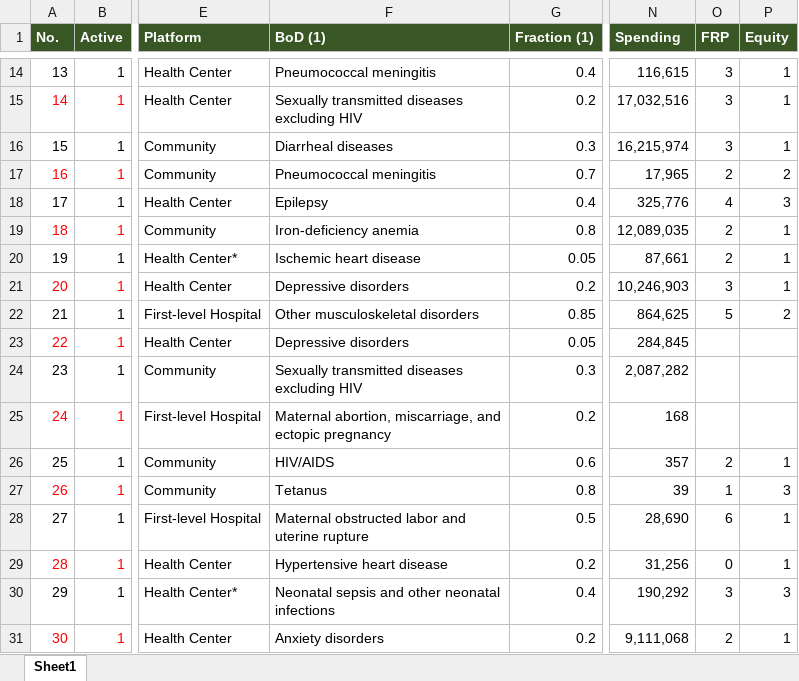
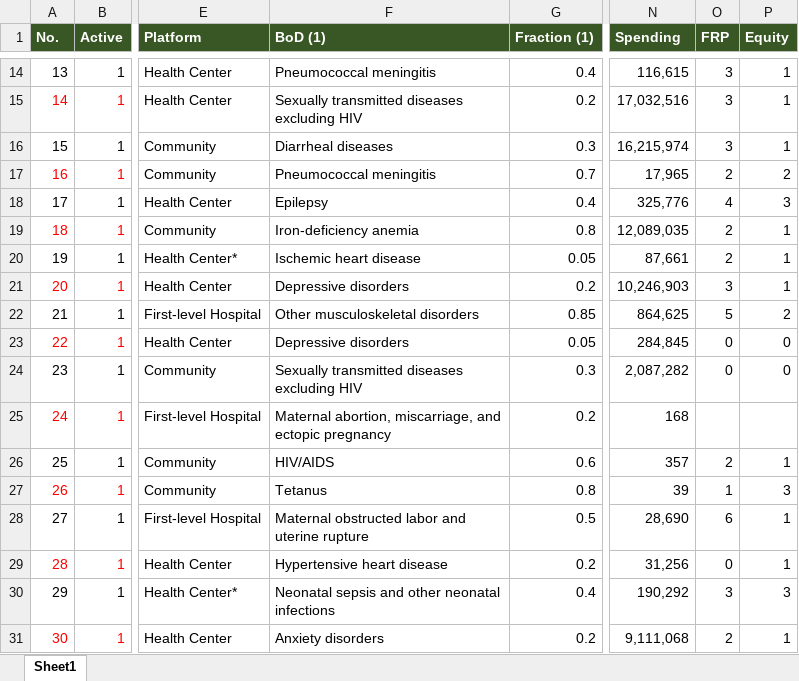
Before and after one commit to sciris/hiptool, an Excel workbook: data/interventions-demo.xlsx, sheet Sheet1, drawn as a sheet; only a part is shown, gaps mark what is left out; values as stored, in another font and other column widths than the file's, no borders; table styles not drawn; the diff names each change by its address in the sheet, - before the commit and + after, or states it on an @@ line.

Commit message:
some data fixes

```diff
--- a/data/interventions-demo.xlsx (sheet Sheet1)
+++ b/data/interventions-demo.xlsx (sheet Sheet1)
-F19 (BoD (1)): Iron‐deficiency anemia
+F19 (BoD (1)): Iron-deficiency anemia
-O23:O24 (FRP): (empty)
+O23:O24 (FRP): 0
-P23:P24 (Equity): (empty)
+P23:P24 (Equity): 0
```
Also changed, not shown: data/burdens-demo.xlsx, 2 other files.
